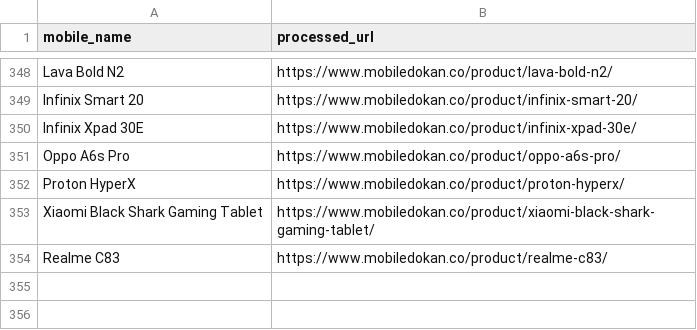
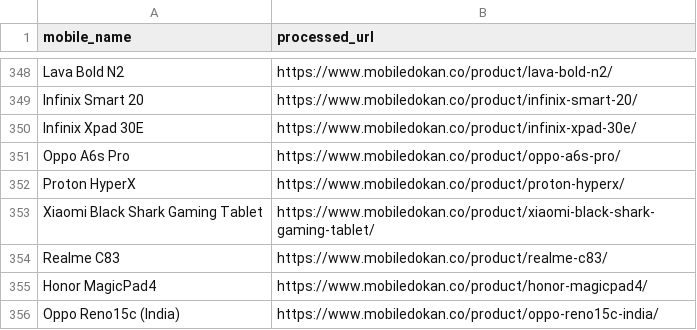
Before and after one commit to fahimpyto/RiyasadAzim-of-Phones, a CSV file: processed_links.csv, drawn as a sheet; only a part is shown, gaps mark what is left out; the diff names each change by its address in the sheet, - before the commit and + after, or states it on an @@ line.

```diff
--- a/processed_links.csv
+++ b/processed_links.csv
+row 355: Honor MagicPad4 | https://www.mobiledokan.co/product/honor-magicpad4/
+row 356: Oppo Reno15c (India) | https://www.mobiledokan.co/product/oppo-reno15c-india/
```
Also changed, not shown: 4 other files.
